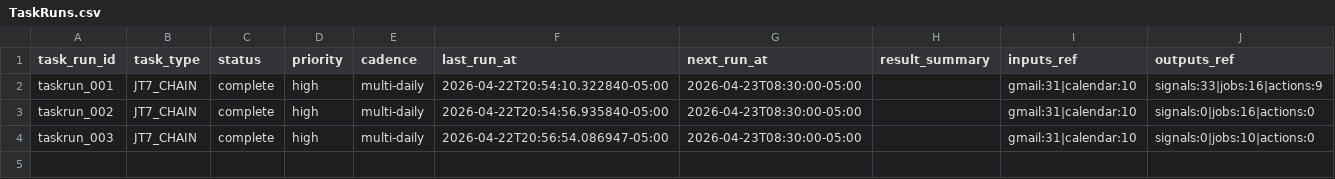
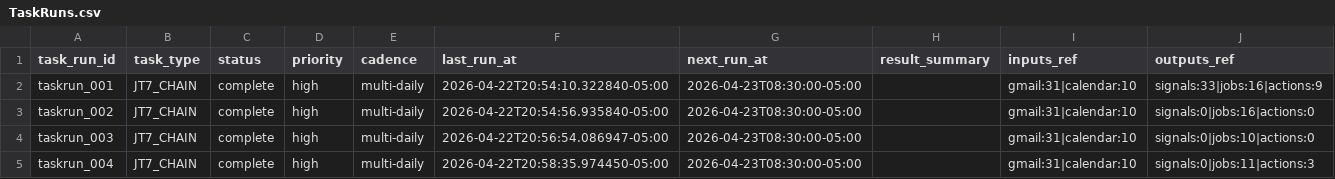
Before and after one commit to jonathonthomason/jt7-2, a CSV file: job-search-ui/data_mirror/TaskRuns.csv, drawn as a sheet.

```diff
--- a/job-search-ui/data_mirror/TaskRuns.csv
+++ b/job-search-ui/data_mirror/TaskRuns.csv
@@ -4 +4,2 @@ taskrun_002,JT7_CHAIN,complete,high,multi-daily,2026-04-22T20:54:56.935840-05:00
 taskrun_003,JT7_CHAIN,complete,high,multi-daily,2026-04-22T20:56:54.086947-05:00,2026-04-23T08:30:00-05:00,,gmail:31|calendar:10,signals:0|jobs:10|actions:0
+taskrun_004,JT7_CHAIN,complete,high,multi-daily,2026-04-22T20:58:35.974450-05:00,2026-04-23T08:30:00-05:00,,gmail:31|calendar:10,signals:0|jobs:11|actions:3
```
Also changed, not shown: job-search-ui/data_mirror/Actions.csv, job-search-ui/data_mirror/Jobs.csv, 8 other files.
